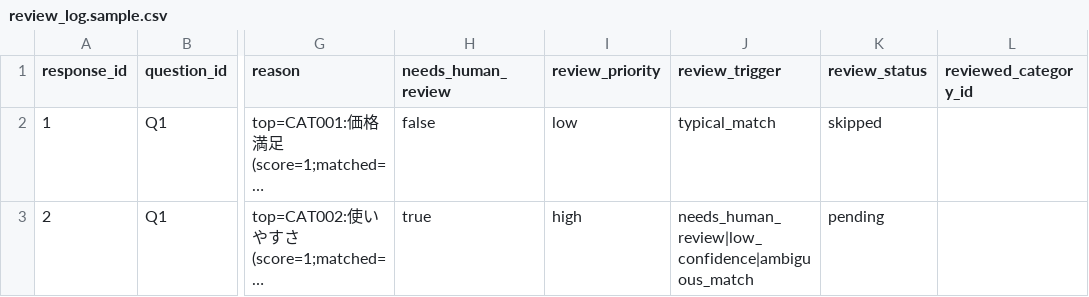
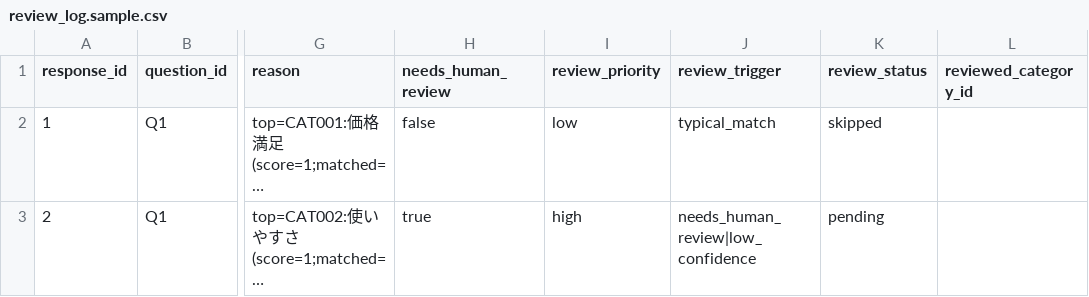
Before and after one commit to novogrammer/opinion-clustering-pipeline, a CSV file: templates/question/06_review/review_log.sample.csv, drawn as a sheet; only a part is shown, gaps mark what is left out; long unchanged cells end in …; the diff names each change by its address in the sheet, - before the commit and + after, or states it on an @@ line.

```diff
--- a/templates/question/06_review/review_log.sample.csv
+++ b/templates/question/06_review/review_log.sample.csv
-J3 (review_trigger): needs_human_review|low_confidence|ambiguous_match
+J3 (review_trigger): needs_human_review|low_confidence
```
Also changed, not shown: 7 other files.
